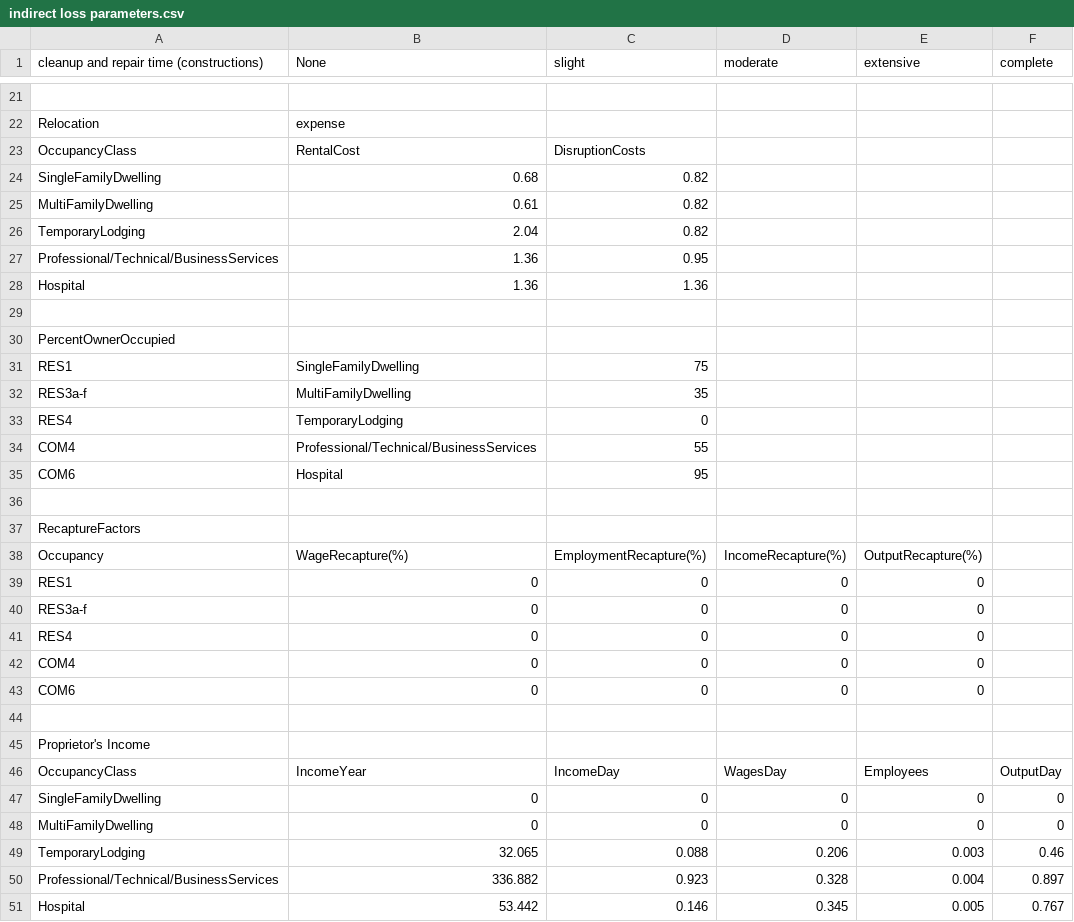
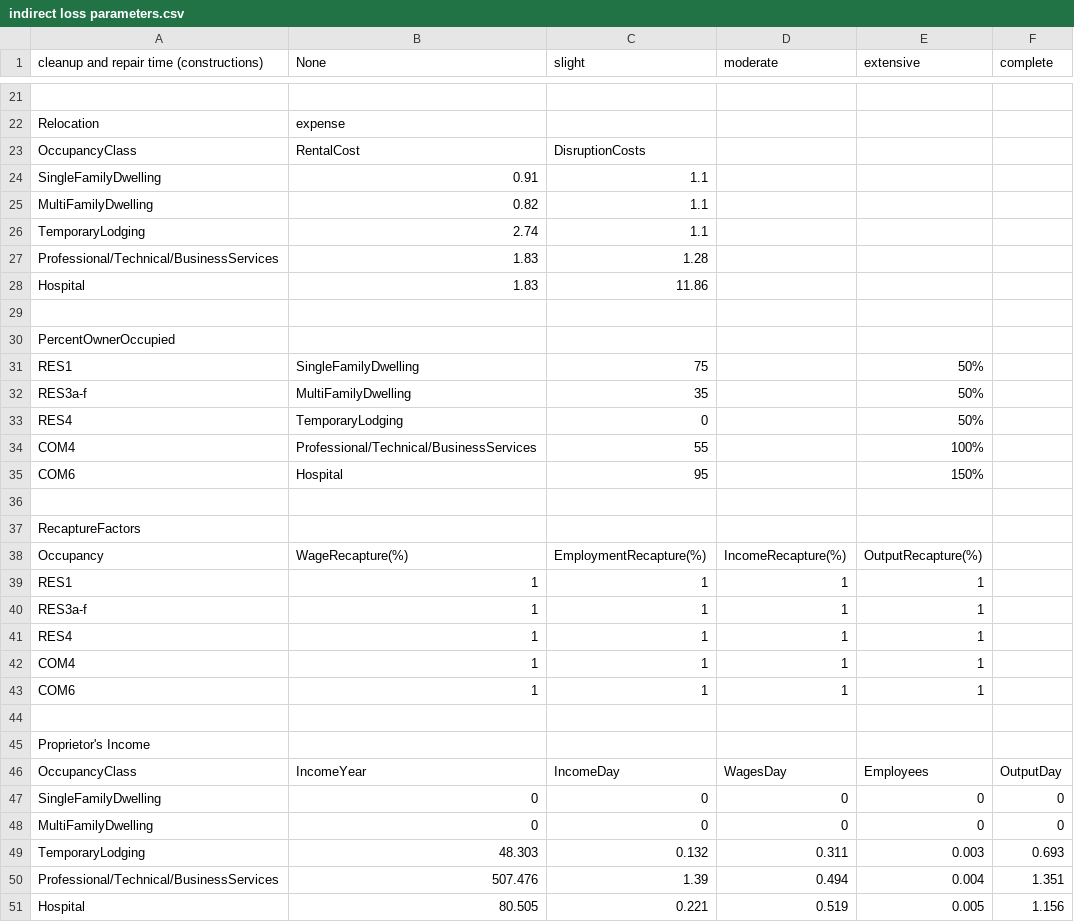
Before and after one commit to Chenzhi-Ma/web_v2, a CSV file: indirect loss parameters.csv, drawn as a sheet; only a part is shown, gaps mark what is left out.

```diff
--- a/indirect loss parameters.csv
+++ b/indirect loss parameters.csv
@@ -23,14 +23,14 @@ Relocation,expense,,,,
 OccupancyClass,RentalCost,DisruptionCosts,,,
-SingleFamilyDwelling,0.68,0.82,,,
-MultiFamilyDwelling,0.61,0.82,,,
-TemporaryLodging,2.04,0.82,,,
-Professional/Technical/BusinessServices,1.36,0.95,,,
-Hospital,1.36,1.36,,,
+SingleFamilyDwelling,0.91,1.1,,,
+MultiFamilyDwelling,0.82,1.1,,,
+TemporaryLodging,2.74,1.1,,,
+Professional/Technical/BusinessServices,1.83,1.28,,,
+Hospital,1.83,11.86,,,
 ,,,,,
 PercentOwnerOccupied,,,,,
-RES1,SingleFamilyDwelling,75,,,
-RES3a-f,MultiFamilyDwelling,35,,,
-RES4,TemporaryLodging,0,,,
-COM4,Professional/Technical/BusinessServices,55,,,
-COM6,Hospital,95,,,
+RES1,SingleFamilyDwelling,75,,50%,
+RES3a-f,MultiFamilyDwelling,35,,50%,
+RES4,TemporaryLodging,0,,50%,
+COM4,Professional/Technical/BusinessServices,55,,100%,
+COM6,Hospital,95,,150%,
 ,,,,,
@@ -38,7 +38,7 @@ RecaptureFactors,,,,,
 Occupancy,WageRecapture(%),EmploymentRecapture(%),IncomeRecapture(%),OutputRecapture(%),
-RES1,0,0,0,0,
-RES3a-f,0,0,0,0,
-RES4,0,0,0,0,
-COM4,0,0,0,0,
-COM6,0,0,0,0,
+RES1,1,1,1,1,
+RES3a-f,1,1,1,1,
+RES4,1,1,1,1,
+COM4,1,1,1,1,
+COM6,1,1,1,1,
 ,,,,,
@@ -48,4 +48,4 @@ SingleFamilyDwelling,0,0,0,0,0
 MultiFamilyDwelling,0,0,0,0,0
-TemporaryLodging,32.065,0.088,0.206,0.003,0.46
-Professional/Technical/BusinessServices,336.882,0.923,0.328,0.004,0.897
-Hospital,53.442,0.146,0.345,0.005,0.767
+TemporaryLodging,48.303,0.132,0.311,0.003,0.693
+Professional/Technical/BusinessServices,507.476,1.39,0.494,0.004,1.351
+Hospital,80.505,0.221,0.519,0.005,1.156
```
Also changed, not shown: fragility curve.csv, repair_cost.csv, 9 other files.
